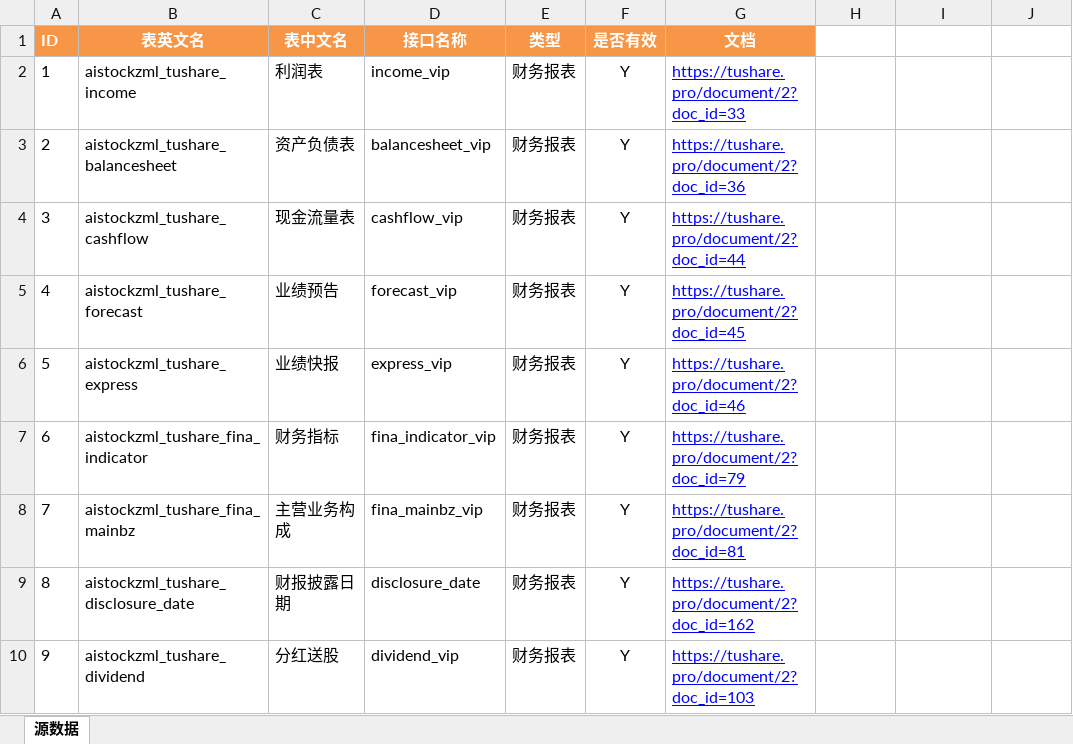
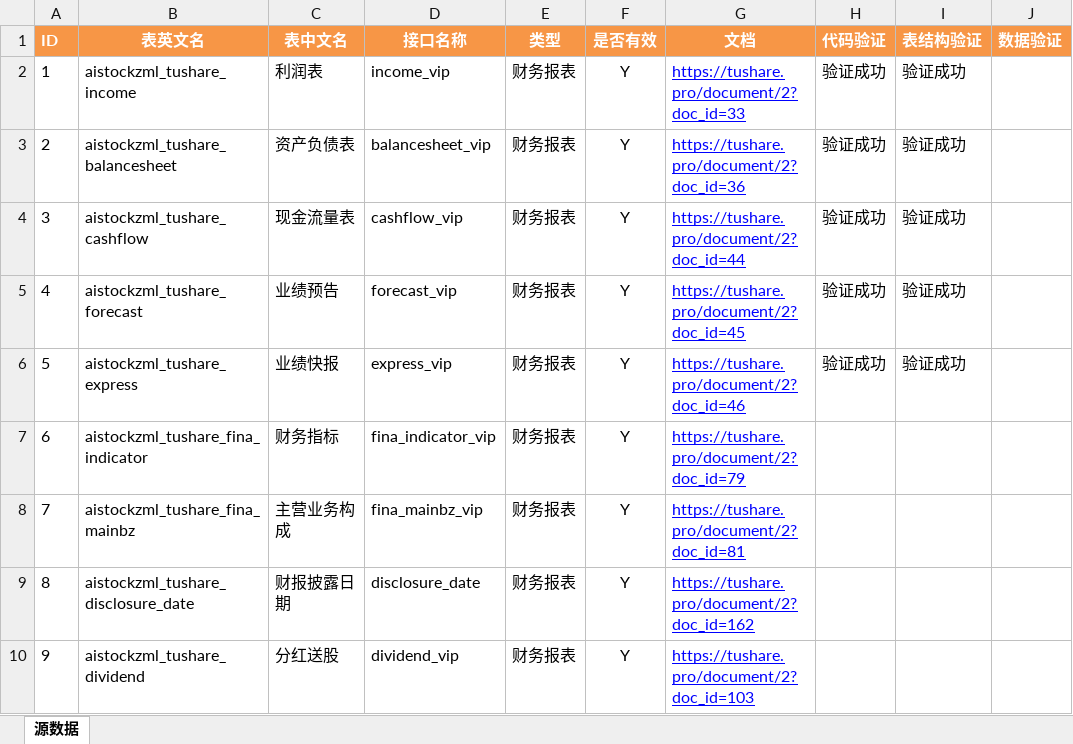
Before and after one commit to aistockzml/data_tool, an Excel workbook: 数据目录.xlsx, sheet 源数据, drawn as a sheet; only a part is shown; values as stored, in another font and other column widths than the file's, no borders; the diff names each change by its address in the sheet, - before the commit and + after, or states it on an @@ line.

```diff
--- a/数据目录.xlsx (sheet 源数据)
+++ b/数据目录.xlsx (sheet 源数据)
-H1: (empty)
+H1: 代码验证
-H1:J1 fill: none
+H1:J1 fill: #F79646
-I1: (empty)
+I1: 表结构验证
-J1: (empty)
+J1: 数据验证
-H2:H6: (empty)
+H2:H6: 验证成功
-I2:I6: (empty)
+I2:I6: 验证成功
```
Also changed, not shown: 13 other files.
